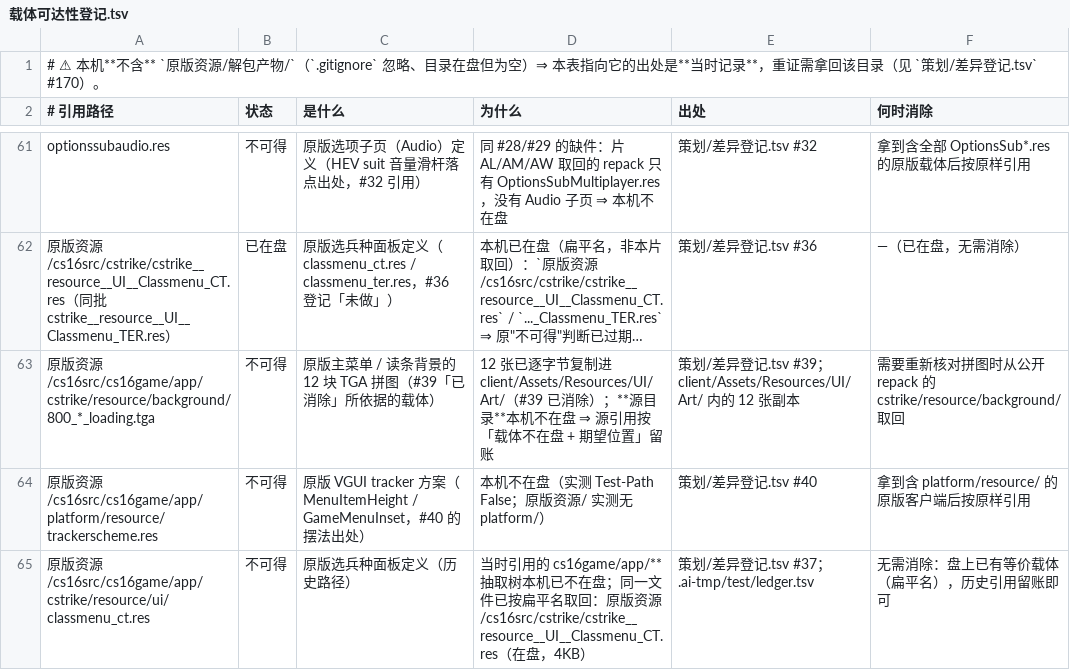
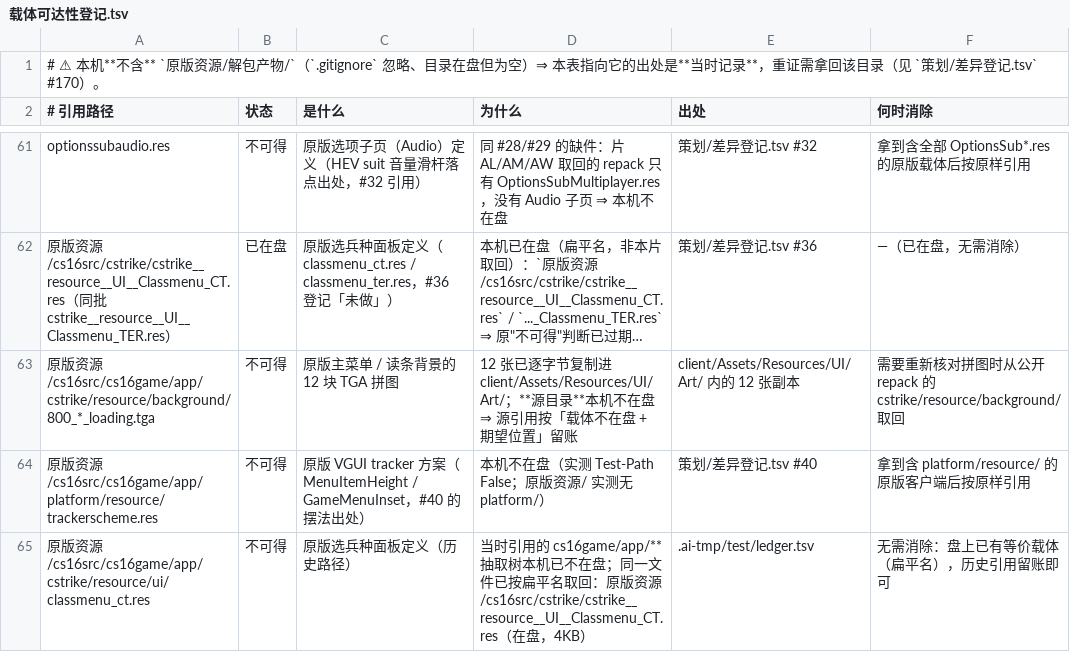
Before and after one commit to qw576483/clover-project-cs16, a TSV file: 策划/载体可达性登记.tsv, drawn as a sheet; only a part is shown, gaps mark what is left out; long unchanged cells end in …; the diff names each change by its address in the sheet, - before the commit and + after, or states it on an @@ line.

Commit message:
策划收敛：删已完成问题文档与差异行、清悬空引用（差异登记/外观清单/对照表/验收表）

```diff
--- a/策划/载体可达性登记.tsv
+++ b/策划/载体可达性登记.tsv
-C63 (是什么): 原版主菜单 / 读条背景的 12 块 TGA 拼图（#39「已消除」所依据的载体）
+C63 (是什么): 原版主菜单 / 读条背景的 12 块 TGA 拼图
-D63 (为什么): …制进 client/Assets/Resources/UI/Art/（#39 已消除）；**源目…
+D63 (为什么): …制进 client/Assets/Resources/UI/Art/；**源目…
-E63 (出处): 策划/差异登记.tsv #39；client/Assets/Resources/UI/Art/ 内…
+E63 (出处): client/Assets/Resources/UI/Art/ 内…
-E65 (出处): 策划/差异登记.tsv #37；.ai-tmp/test/ledger.tsv
+E65 (出处): .ai-tmp/test/ledger.tsv
```
Also changed, not shown: 16 other files.
